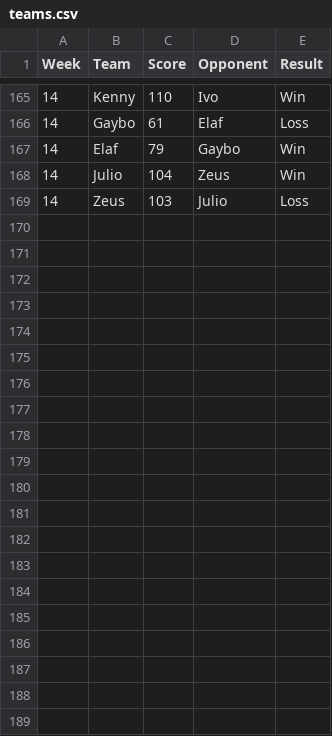
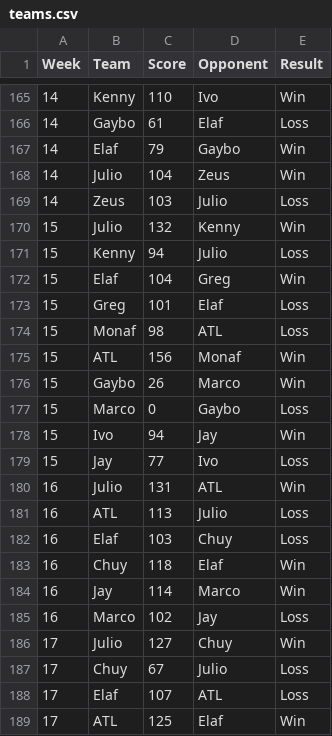
Before and after one commit to EElkadi/fantasyfootballdashboard, a CSV file: data/seasons/2024/teams.csv, drawn as a sheet; only a part is shown, gaps mark what is left out; the diff names each change by its address in the sheet, - before the commit and + after, or states it on an @@ line.

```diff
--- a/data/seasons/2024/teams.csv
+++ b/data/seasons/2024/teams.csv
+row 170: 15 | Julio | 132 | Kenny | Win
+row 171: 15 | Kenny | 94 | Julio | Loss
+row 172: 15 | Elaf | 104 | Greg | Win
+row 173: 15 | Greg | 101 | Elaf | Loss
+row 174: 15 | Monaf | 98 | ATL | Loss
+row 175: 15 | ATL | 156 | Monaf | Win
+row 176: 15 | Gaybo | 26 | Marco | Win
+row 177: 15 | Marco | 0 | Gaybo | Loss
+row 178: 15 | Ivo | 94 | Jay | Win
+row 179: 15 | Jay | 77 | Ivo | Loss
+row 180: 16 | Julio | 131 | ATL | Win
+row 181: 16 | ATL | 113 | Julio | Loss
+row 182: 16 | Elaf | 103 | Chuy | Loss
+row 183: 16 | Chuy | 118 | Elaf | Win
+row 184: 16 | Jay | 114 | Marco | Win
+row 185: 16 | Marco | 102 | Jay | Loss
+row 186: 17 | Julio | 127 | Chuy | Win
+row 187: 17 | Chuy | 67 | Julio | Loss
+row 188: 17 | Elaf | 107 | ATL | Loss
+row 189: 17 | ATL | 125 | Elaf | Win
```
Also changed, not shown: data/seasons/2024/players.csv, 1 other file.
